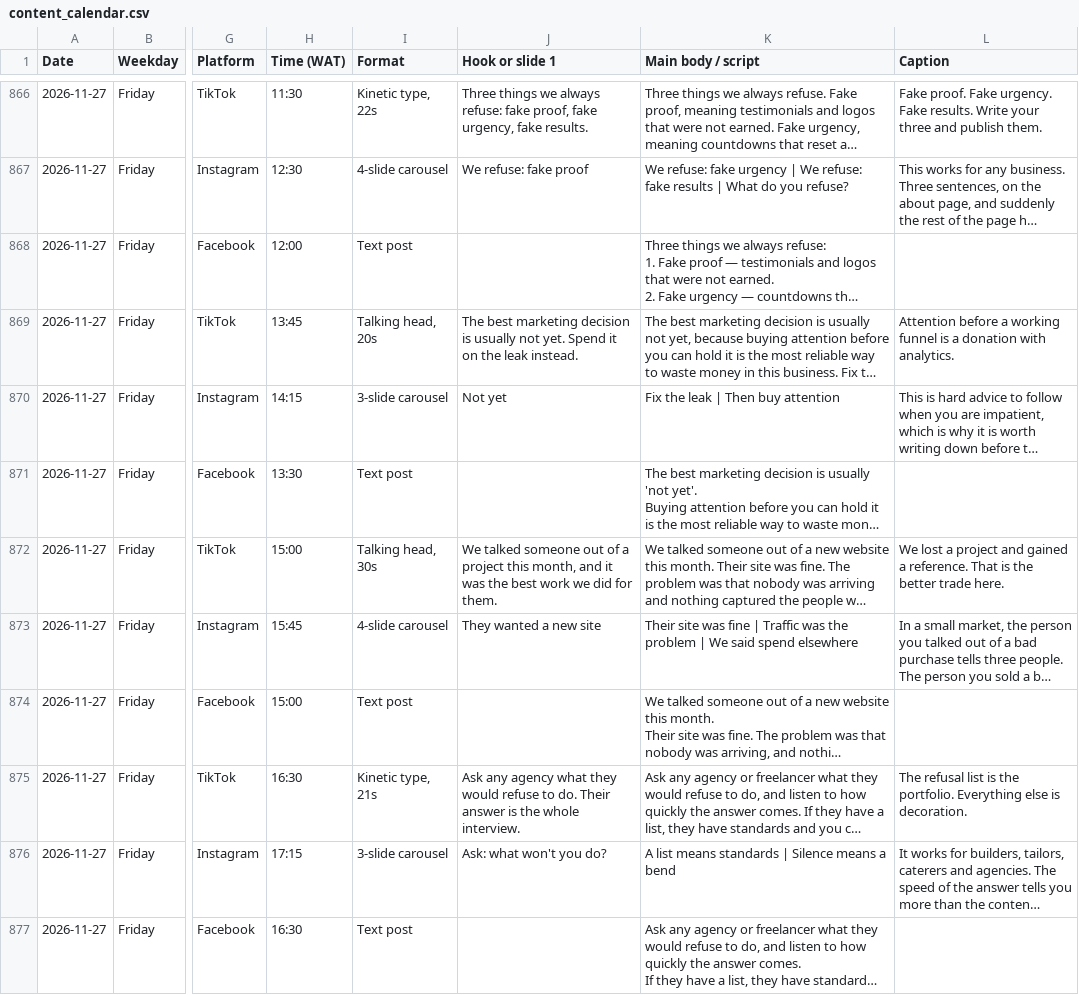
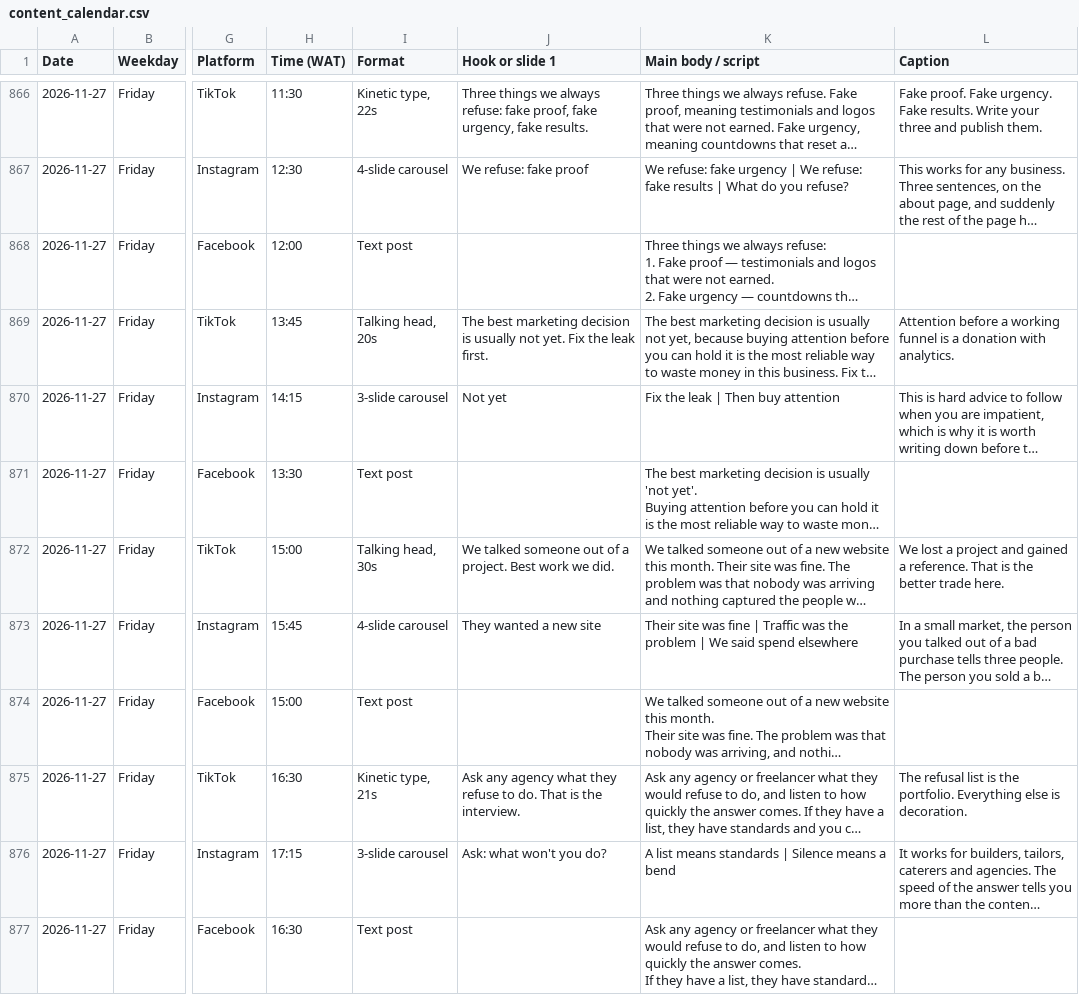
Before and after one commit to easypessy/easywurld.com, a CSV file: launch-content/november/content_calendar.csv, drawn as a sheet; only a part is shown, gaps mark what is left out; long unchanged cells end in …; the diff covers the shown part only; the diff names each change by its address in the sheet, - before the commit and + after, or states it on an @@ line.

Commit message:
Tighten every hook to 12 words or fewer, and fix three pacing outliers
The story system says the opening line has to land in about two seconds;
that is roughly twelve words. 189 hooks were over it. Rewritten to the same
argument in fewer words, none duplicated, and the voiceover word counts
re-checked so every script sits inside 1.2-4.2 words per second.

Full validator: 30 days, 330 core posts, 990 published, ALL CHECKS PASS.

Co-authored-by: arena-agent <297053741+arena-agent@users.noreply.github.com>

```diff
--- a/launch-content/november/content_calendar.csv
+++ b/launch-content/november/content_calendar.csv
-J869 (Hook or slide 1): …not yet. Spend it on the leak instead.
+J869 (Hook or slide 1): …not yet. Fix the leak first.
-J872 (Hook or slide 1): …of a project this month, and it was the best work we did for them.
+J872 (Hook or slide 1): …of a project. Best work we did.
-J875 (Hook or slide 1): …what they would refuse to do. Their answer is the whole interview.
+J875 (Hook or slide 1): …what they refuse to do. That is the interview.
```
Also changed, not shown: 188 edited cells elsewhere in this file, 23 other files.
